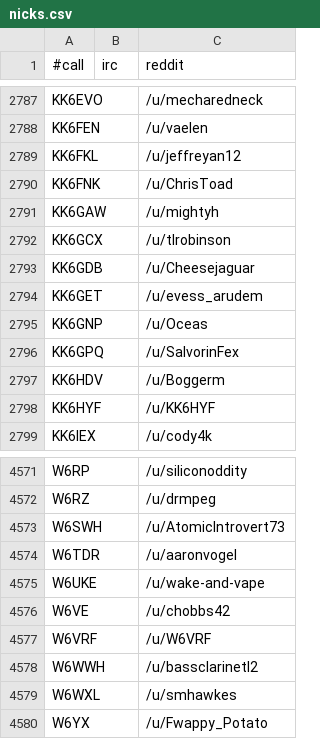
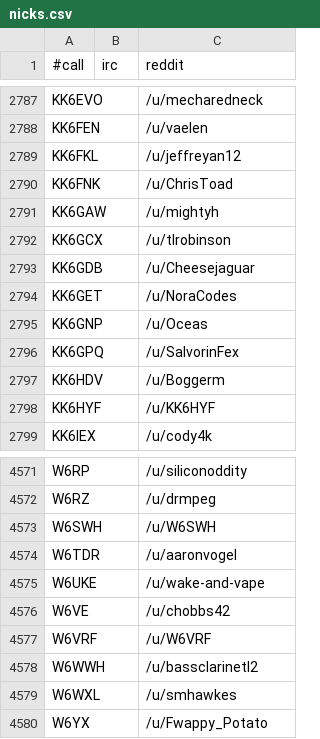
Before and after one commit to molo1134/qrmbot, a CSV file: lib/nicks.csv, drawn as a sheet; only a part is shown, gaps mark what is left out.

```diff
--- a/lib/nicks.csv
+++ b/lib/nicks.csv
@@ -2793,3 +2793,3 @@ KK6GCX,,/u/tlrobinson
 KK6GDB,,/u/Cheesejaguar
-KK6GET,,/u/evess_arudem
+KK6GET,,/u/NoraCodes
 KK6GNP,,/u/Oceas
@@ -4572,3 +4572,3 @@ W6RP,,/u/siliconoddity
 W6RZ,,/u/drmpeg
-W6SWH,,/u/AtomicIntrovert73
+W6SWH,,/u/W6SWH
 W6TDR,,/u/aaronvogel
```
Also changed, not shown: 1 other file.
